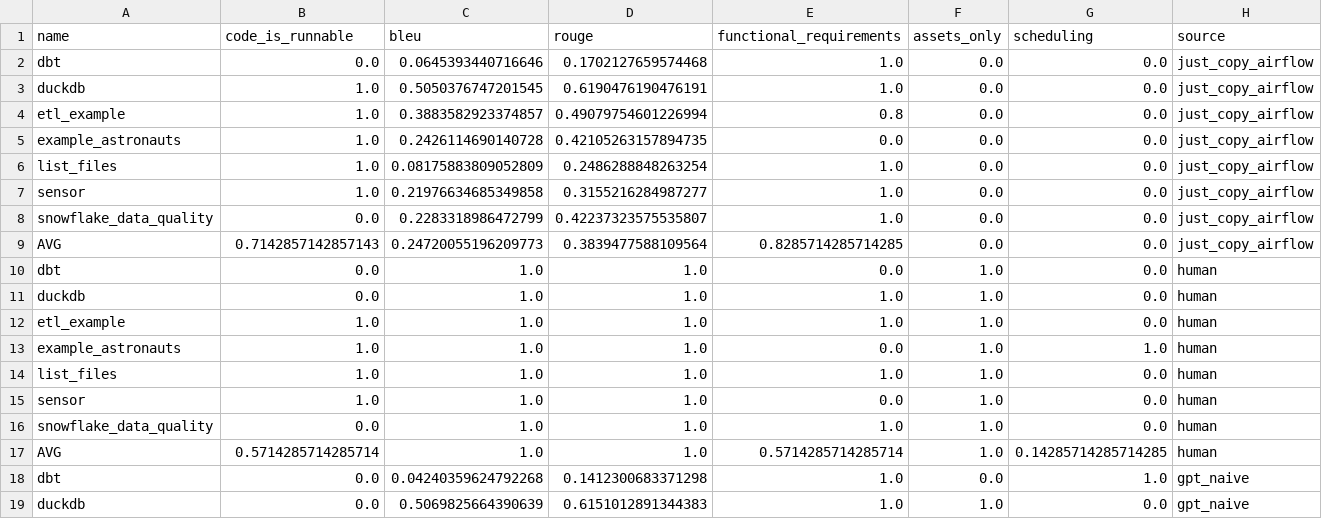
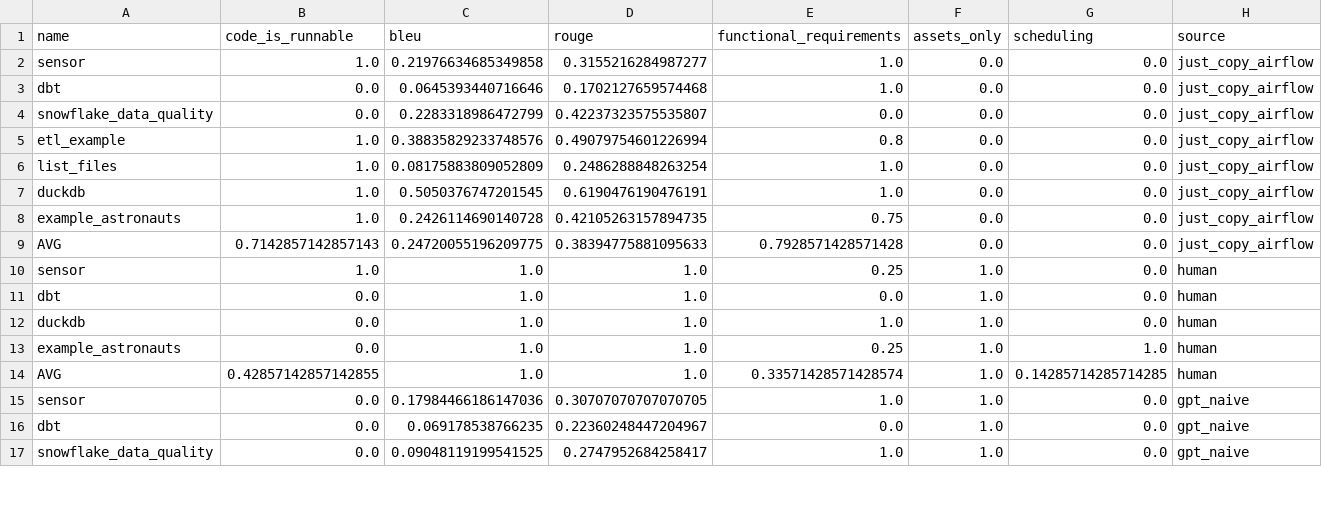
Before and after one commit to cmpadden/airflow-dagster-examples, a CSV file: scripts/results/supervised_leaderboard.csv, drawn as a sheet; only a part is shown; the diff covers the shown part only.

```diff
--- a/scripts/results/supervised_leaderboard.csv
+++ b/scripts/results/supervised_leaderboard.csv
@@ -1,19 +1,17 @@
 name,code_is_runnable,bleu,rouge,functional_requirements,assets_only,scheduling,source
+sensor,1.0,0.21976634685349858,0.3155216284987277,1.0,0.0,0.0,just_copy_airflow
 dbt,0.0,0.0645393440716646,0.1702127659574468,1.0,0.0,0.0,just_copy_airflow
+snowflake_data_quality,0.0,0.2283318986472799,0.42237323575535807,0.0,0.0,0.0,just_copy_airflow
+etl_example,1.0,0.38835829233748576,0.49079754601226994,0.8,0.0,0.0,just_copy_airflow
+list_files,1.0,0.08175883809052809,0.2486288848263254,1.0,0.0,0.0,just_copy_airflow
 duckdb,1.0,0.5050376747201545,0.6190476190476191,1.0,0.0,0.0,just_copy_airflow
-etl_example,1.0,0.3883582923374857,0.49079754601226994,0.8,0.0,0.0,just_copy_airflow
-example_astronauts,1.0,0.2426114690140728,0.42105263157894735,0.0,0.0,0.0,just_copy_airflow
-list_files,1.0,0.08175883809052809,0.2486288848263254,1.0,0.0,0.0,just_copy_airflow
-sensor,1.0,0.21976634685349858,0.3155216284987277,1.0,0.0,0.0,just_copy_airflow
-snowflake_data_quality,0.0,0.2283318986472799,0.42237323575535807,1.0,0.0,0.0,just_copy_airflow
-AVG,0.7142857142857143,0.24720055196209773,0.3839477588109564,0.8285714285714285,0.0,0.0,just_copy_airflow
+example_astronauts,1.0,0.2426114690140728,0.42105263157894735,0.75,0.0,0.0,just_copy_airflow
+AVG,0.7142857142857143,0.24720055196209775,0.38394775881095633,0.7928571428571428,0.0,0.0,just_copy_airflow
+sensor,1.0,1.0,1.0,0.25,1.0,0.0,human
 dbt,0.0,1.0,1.0,0.0,1.0,0.0,human
 duckdb,0.0,1.0,1.0,1.0,1.0,0.0,human
-etl_example,1.0,1.0,1.0,1.0,1.0,0.0,human
-example_astronauts,1.0,1.0,1.0,0.0,1.0,1.0,human
-list_files,1.0,1.0,1.0,1.0,1.0,0.0,human
-sensor,1.0,1.0,1.0,0.0,1.0,0.0,human
-snowflake_data_quality,0.0,1.0,1.0,1.0,1.0,0.0,human
-AVG,0.5714285714285714,1.0,1.0,0.5714285714285714,1.0,0.14285714285714285,human
-dbt,0.0,0.04240359624792268,0.1412300683371298,1.0,0.0,1.0,gpt_naive
-duckdb,0.0,0.5069825664390639,0.6151012891344383,1.0,1.0,0.0,gpt_naive
+example_astronauts,0.0,1.0,1.0,0.25,1.0,1.0,human
+AVG,0.42857142857142855,1.0,1.0,0.33571428571428574,1.0,0.14285714285714285,human
+sensor,0.0,0.17984466186147036,0.30707070707070705,1.0,1.0,0.0,gpt_naive
+dbt,0.0,0.069178538766235,0.22360248447204967,0.0,1.0,0.0,gpt_naive
+snowflake_data_quality,0.0,0.09048119199541525,0.2747952684258417,1.0,1.0,0.0,gpt_naive
```
Also changed, not shown: 3 added rows, 4 removed rows and 34 edited cells elsewhere in this file, 7 other files.
